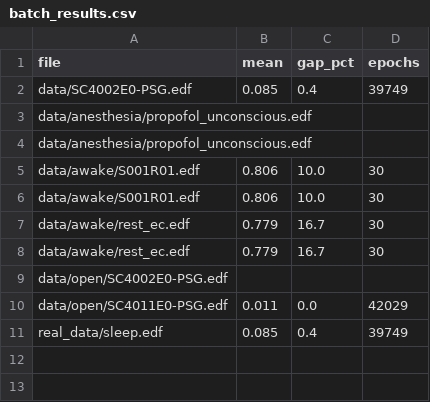
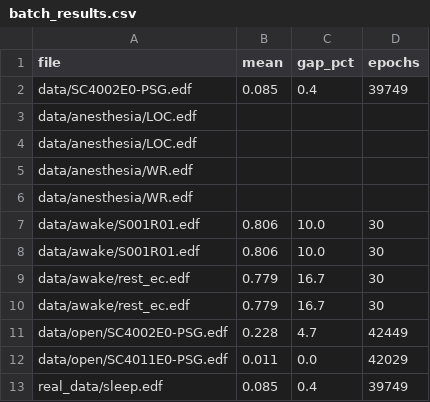
Before and after one commit to muffcruster420-bot/afterlife-workshop, a CSV file: results/batch_results.csv, drawn as a sheet.

```diff
--- a/results/batch_results.csv
+++ b/results/batch_results.csv
@@ -2,4 +2,6 @@ file,mean,gap_pct,epochs
 data/SC4002E0-PSG.edf,0.085,0.4,39749
-data/anesthesia/propofol_unconscious.edf,,,
-data/anesthesia/propofol_unconscious.edf,,,
+data/anesthesia/LOC.edf,,,
+data/anesthesia/LOC.edf,,,
+data/anesthesia/WR.edf,,,
+data/anesthesia/WR.edf,,,
 data/awake/S001R01.edf,0.806,10.0,30
@@ -8,3 +10,3 @@ data/awake/rest_ec.edf,0.779,16.7,30
 data/awake/rest_ec.edf,0.779,16.7,30
-data/open/SC4002E0-PSG.edf,,,
+data/open/SC4002E0-PSG.edf,0.228,4.7,42449
 data/open/SC4011E0-PSG.edf,0.011,0.0,42029
```
Also changed, not shown: 2 other files.
